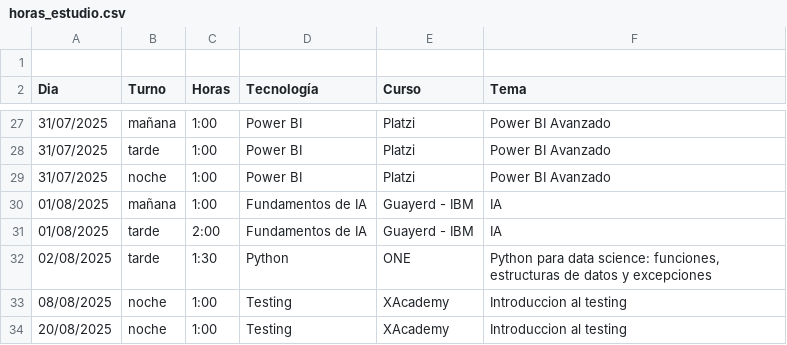
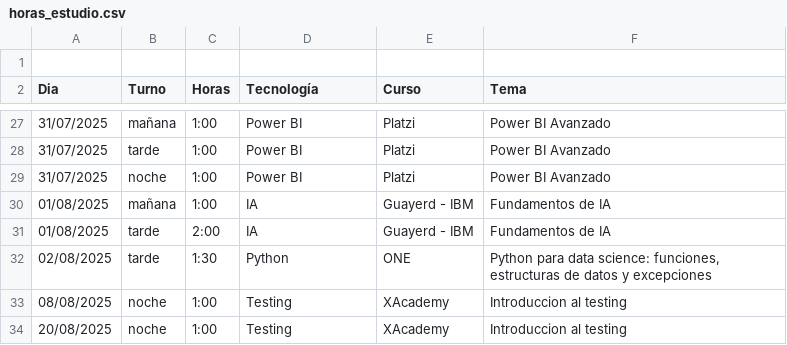
Before and after one commit to Ludmi0611/analisis-estudio-2025, a CSV file: data/raw/horas_estudio.csv, drawn as a sheet; only a part is shown, gaps mark what is left out; the diff covers the shown part only.

```diff
--- a/data/raw/horas_estudio.csv
+++ b/data/raw/horas_estudio.csv
@@ -29,4 +29,4 @@ Dia ,Turno,Horas,Tecnología,Curso,Tema
 31/07/2025,noche,1:00,Power BI,Platzi,Power BI Avanzado
-01/08/2025,mañana,1:00,Fundamentos de IA,Guayerd - IBM,IA
-01/08/2025,tarde,2:00,Fundamentos de IA,Guayerd - IBM,IA
+01/08/2025,mañana,1:00,IA,Guayerd - IBM,Fundamentos de IA
+01/08/2025,tarde,2:00,IA,Guayerd - IBM,Fundamentos de IA
 02/08/2025,tarde,1:30,Python,ONE,"Python para data science: funciones, estructuras de datos y excepciones"
```
Also changed, not shown: 38 edited cells elsewhere in this file, 1 other file.
